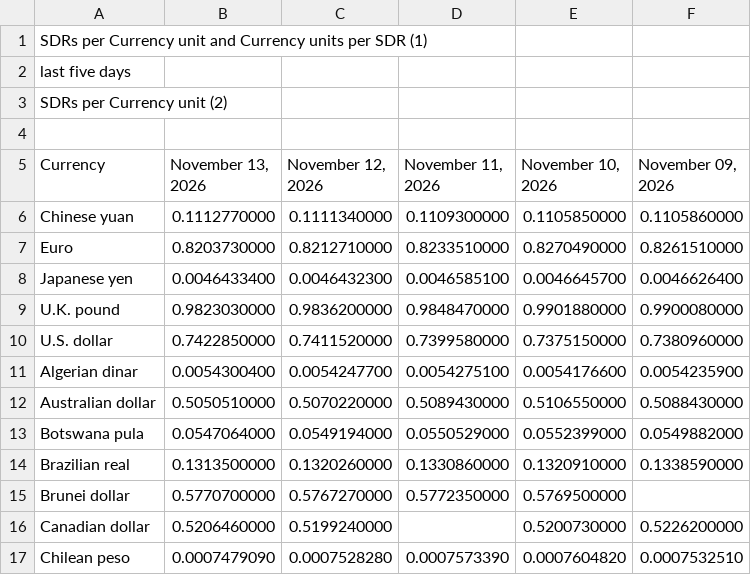
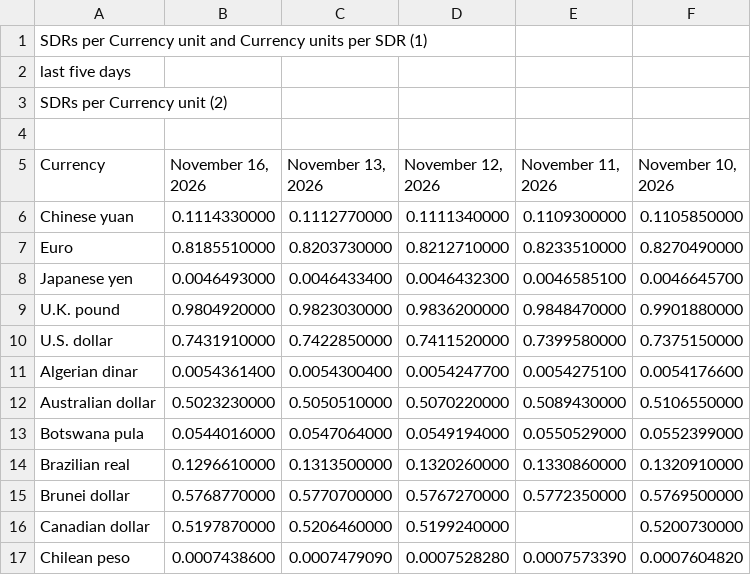
Before and after one commit to instant-solutions/quarkus-moneta-data, a TSV file: imf.tsv, drawn as a sheet; only a part is shown; removed rows and columns are numbered as before the commit, all else as after; the diff names each change by its address in the sheet, - before the commit and + after, or states it on an @@ line.

```diff
--- a/imf.tsv
+++ b/imf.tsv
+column B (November 16, 2026), rows 6-17: 0.1114330000 | 0.8185510000 | 0.0046493000 | 0.9804920000 | 0.7431910000 | 0.0054361400 | 0.5023230000 | 0.0544016000 | 0.1296610000 | 0.5768770000 | 0.5197870000 | 0.0007438600
-column F (November 09, 2026), rows 6-17: 0.1105860000 | 0.8261510000 | 0.0046626400 | 0.9900080000 | 0.7380960000 | 0.0054235900 | 0.5088430000 | 0.0549882000 | 0.1338590000 |  | 0.5226200000 | 0.0007532510
```
